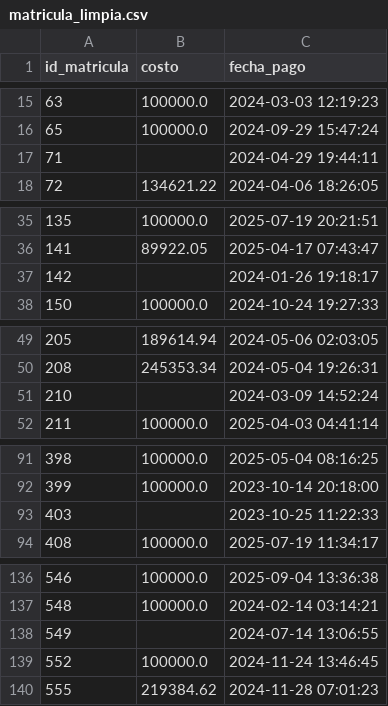
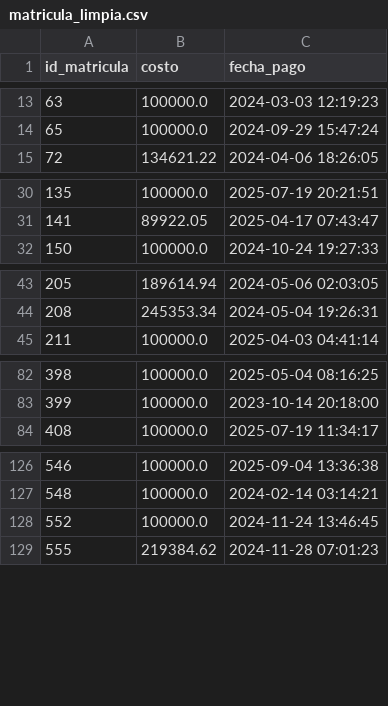
Before and after one commit to Androide4/Project_BI, a CSV file: data/datos_procesador/matricula_limpia.csv, drawn as a sheet; only a part is shown, gaps mark what is left out; the diff covers the shown part only; the diff names each change by its address in the sheet, - before the commit and + after, or states it on an @@ line.

```diff
--- a/data/datos_procesador/matricula_limpia.csv
+++ b/data/datos_procesador/matricula_limpia.csv
-row 17: 71 |  | 2024-04-29 19:44:11
-row 37: 142 |  | 2024-01-26 19:18:17
-row 51: 210 |  | 2024-03-09 14:52:24
-row 93: 403 |  | 2023-10-25 11:22:33
-row 138: 549 |  | 2024-07-14 13:06:55
```
Also changed, not shown: 16 removed rows elsewhere in this file, 11 other files.
